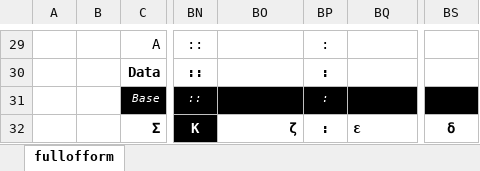
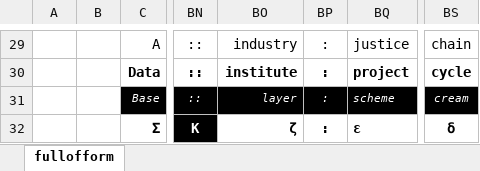
Before and after one commit to openroot/fullOfForm53, an Excel workbook: fullofform/fullofform.xlsx, sheet fullofform, drawn as a sheet; only a part is shown, gaps mark what is left out; values as stored, in another font and other column widths than the file's, no borders; charts and pictures not drawn; the diff covers the shown part only; the diff names each change by its address in the sheet, - before the commit and + after, or states it on an @@ line.

```diff
--- a/fullofform/fullofform.xlsx (sheet fullofform)
+++ b/fullofform/fullofform.xlsx (sheet fullofform)
-BO29: (empty)
+BO29: industry
-BQ29: (empty)
+BQ29: justice
-BS29: (empty)
+BS29: chain
-BO30: (empty)
+BO30: institute
-BQ30: (empty)
+BQ30: project
-BS30: (empty)
+BS30: cycle
-BO31: (empty)
+BO31: layer
-BQ31: (empty)
+BQ31: scheme
-BS31: (empty)
+BS31: cream
```
Also changed, not shown: 31 edited cells elsewhere in this sheet, 4 other files.
